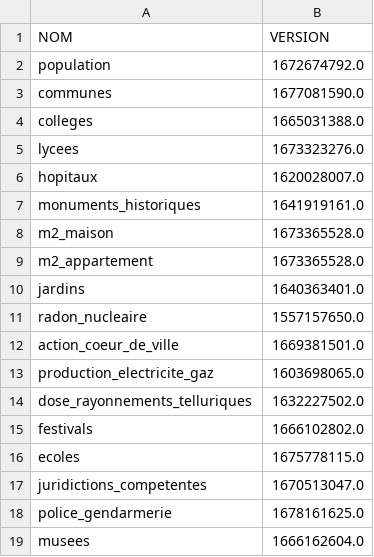
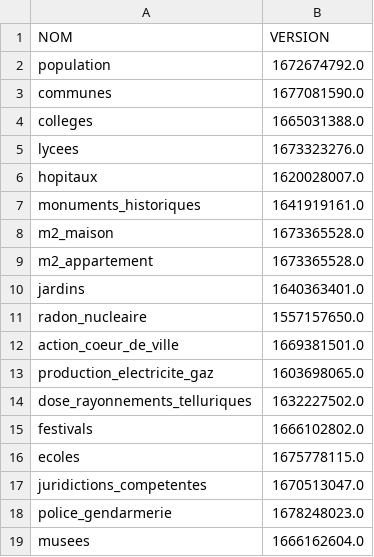
Before and after one commit to The-Weather-TEAM/Life-SCORE, a CSV file: code/donnees/versions.csv, drawn as a sheet.

```diff
--- a/code/donnees/versions.csv
+++ b/code/donnees/versions.csv
@@ -17,3 +17,3 @@ ecoles,1675778115.0
 juridictions_competentes,1670513047.0
-police_gendarmerie,1678161625.0
+police_gendarmerie,1678248023.0
 musees,1666162604.0
```
Also changed, not shown: 2 other files.
